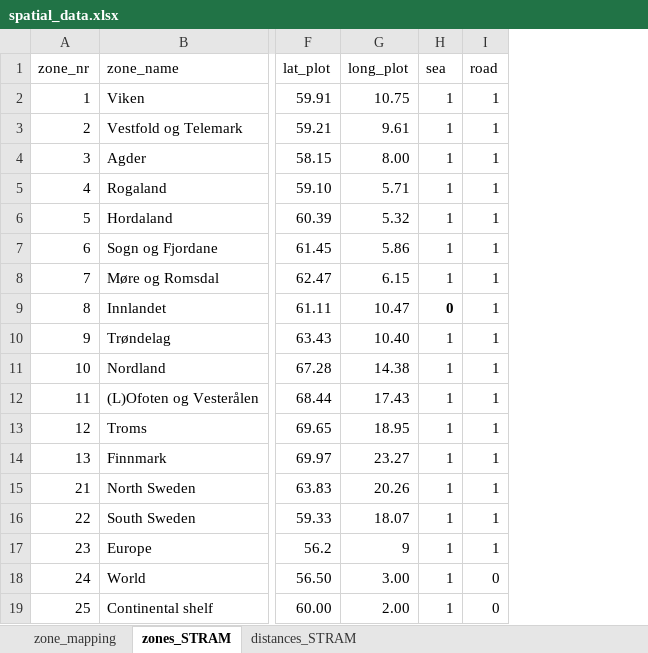
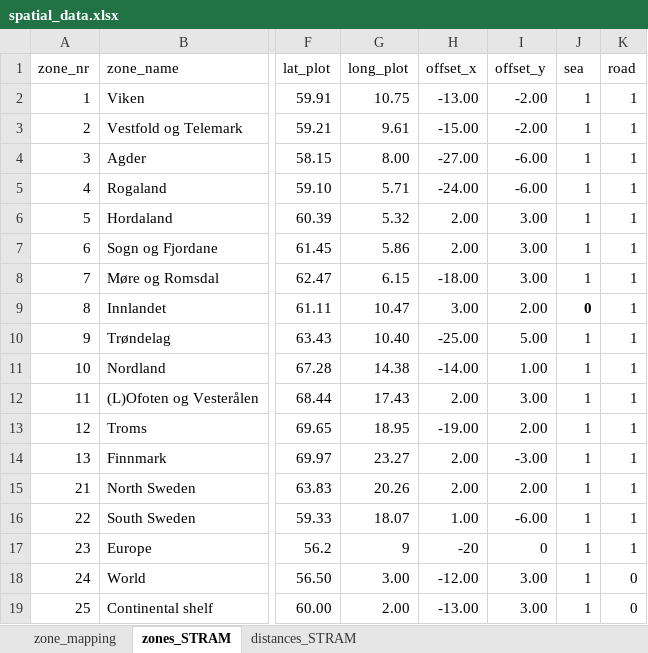
Before and after one commit to SteffenBakker/STraM_ntnu_development, an Excel workbook: Data/SPATIAL/spatial_data.xlsx, sheet zones_STRAM, drawn as a sheet; only a part is shown, gaps mark what is left out; values as stored, in another font and other column widths than the file's, no borders; table styles not drawn; the diff names each change by its address in the sheet, - before the commit and + after, or states it on an @@ line.

Commit message:
Time value scaling bug + plot_network

```diff
--- a/Data/SPATIAL/spatial_data.xlsx (sheet zones_STRAM)
+++ b/Data/SPATIAL/spatial_data.xlsx (sheet zones_STRAM)
+column H (offset_x), rows 2-19: -13.00 | -15.00 | -27.00 | -24.00 | 2.00 | 2.00 | -18.00 | 3.00 | -25.00 | -14.00 | 2.00 | -19.00 | 2.00 | 2.00 | 1.00 | -20 | -12.00 | -13.00
+column I (offset_y), rows 2-19: -2.00 | -2.00 | -6.00 | -6.00 | 3.00 | 3.00 | 3.00 | 2.00 | 5.00 | 1.00 | 3.00 | 2.00 | -3.00 | 2.00 | -6.00 | 0 | 3.00 | 3.00
```
Also changed, not shown: 8 other files.
